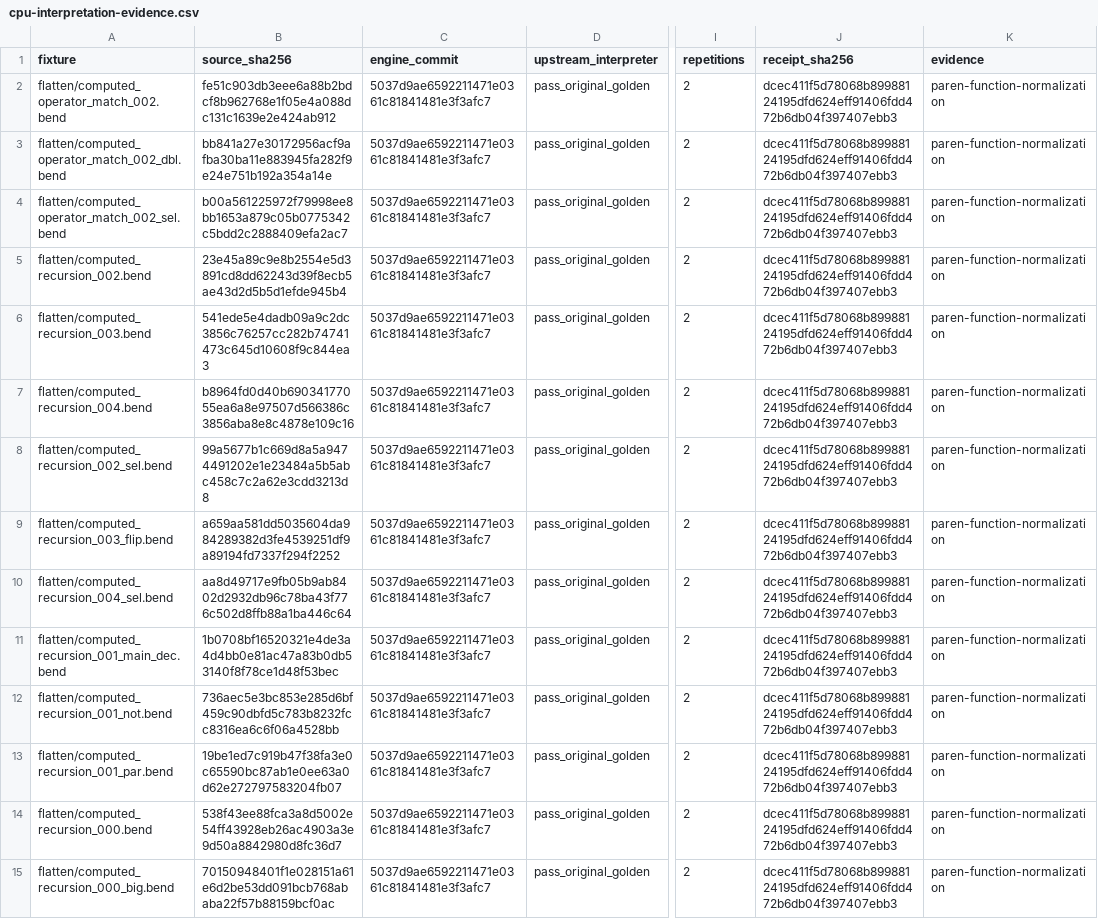
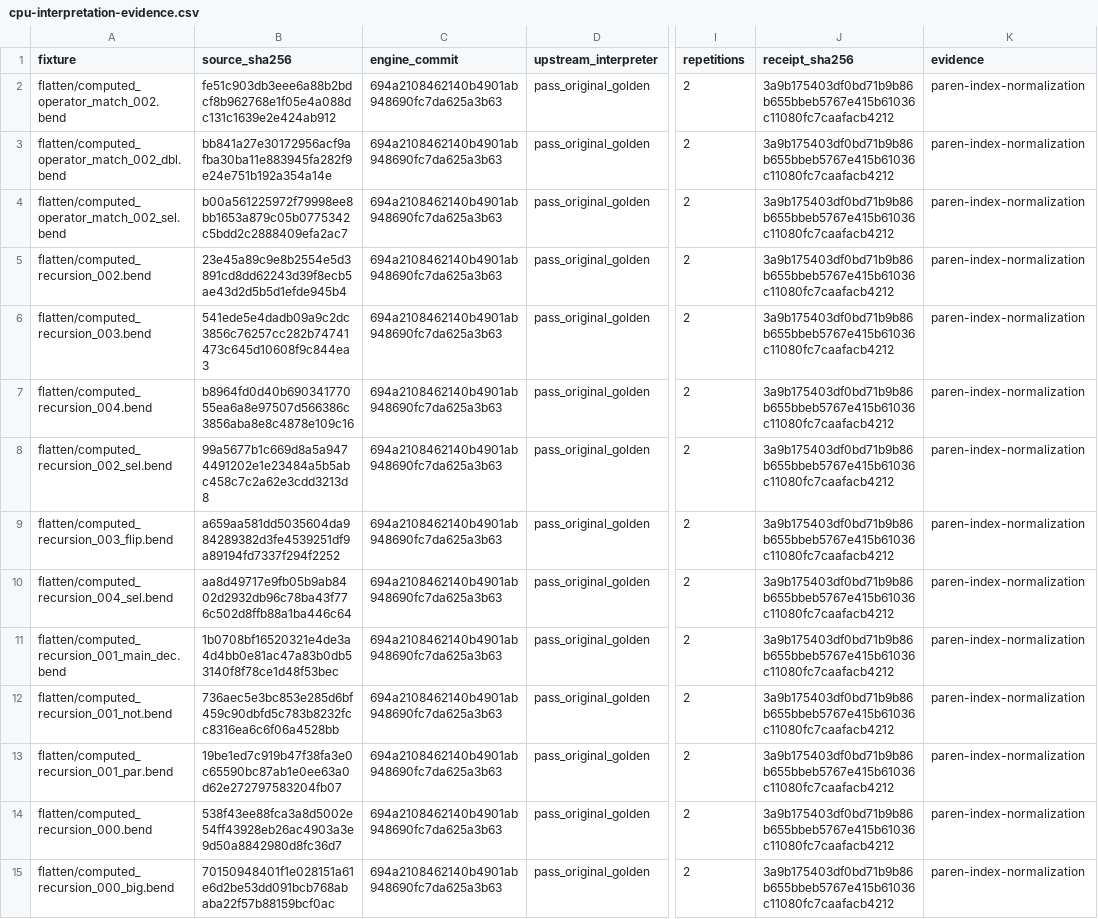
Before and after one commit to TeamDman/teamy-bend, a CSV file: docs/cpu-interpretation-evidence.csv, drawn as a sheet; only a part is shown, gaps mark what is left out; the diff covers the shown part only; the diff names each change by its address in the sheet, - before the commit and + after, or states it on an @@ line.

Commit message:
Record comparison and array-index parity qualification

```diff
--- a/docs/cpu-interpretation-evidence.csv
+++ b/docs/cpu-interpretation-evidence.csv
-C2:C15 (engine_commit): 5037d9ae6592211471e0361c81841481e3f3afc7
+C2:C15 (engine_commit): 694a2108462140b4901ab948690fc7da625a3b63
-J2:J15 (receipt_sha256): dcec411f5d78068b89988124195dfd624eff91406fdd472b6db04f397407ebb3
+J2:J15 (receipt_sha256): 3a9b175403df0bd71b9b86b655bbeb5767e415b61036c11080fc7caafacb4212
-K2:K15 (evidence): paren-function-normalization
+K2:K15 (evidence): paren-index-normalization
```
Also changed, not shown: 2 added rows and 66 edited cells elsewhere in this file, 4 other files.
